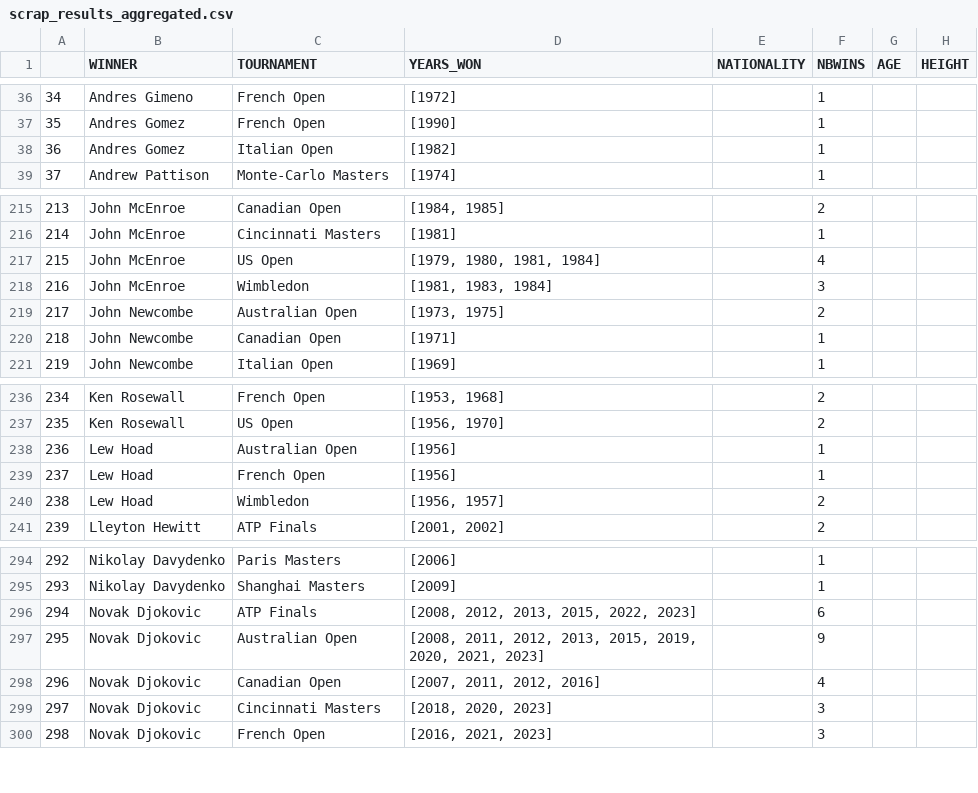
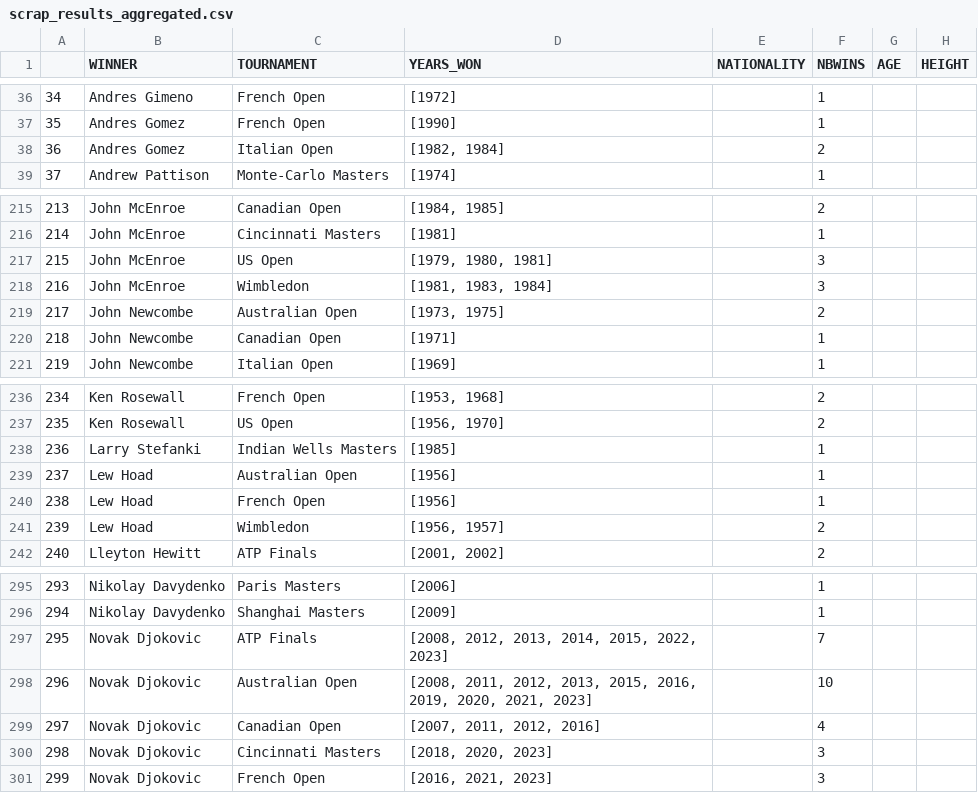
Before and after one commit to NielsMinssen/GrandSlamChampions, a CSV file: data/tennis/scrap_results_aggregated.csv, drawn as a sheet; only a part is shown, gaps mark what is left out; addresses are those after the commit; the diff names each change by its address in the sheet, - before the commit and + after, or states it on an @@ line.

```diff
--- a/data/tennis/scrap_results_aggregated.csv
+++ b/data/tennis/scrap_results_aggregated.csv
-D38 (YEARS_WON): [1982]
+D38 (YEARS_WON): [1982, 1984]
-F38 (NBWINS): 1
+F38 (NBWINS): 2
-D217 (YEARS_WON): [1979, 1980, 1981, 1984]
+D217 (YEARS_WON): [1979, 1980, 1981]
-F217 (NBWINS): 4
+F217 (NBWINS): 3
+row 238: 236 | Larry Stefanki | Indian Wells Masters | [1985] |  | 1
@@ column A renumbered from row 239 down @@
-D297 (YEARS_WON): [2008, 2012, 2013, 2015, 2022, 2023]
+D297 (YEARS_WON): [2008, 2012, 2013, 2014, 2015, 2022, 2023]
-F297 (NBWINS): 6
+F297 (NBWINS): 7
-D298 (YEARS_WON): …2013, 2015, 2019, 2020,…
+D298 (YEARS_WON): …2013, 2015, 2016, 2019, 2020,…
-F298 (NBWINS): 9
+F298 (NBWINS): 10
```
Also changed, not shown: data/tennis/scrap_results.csv.
